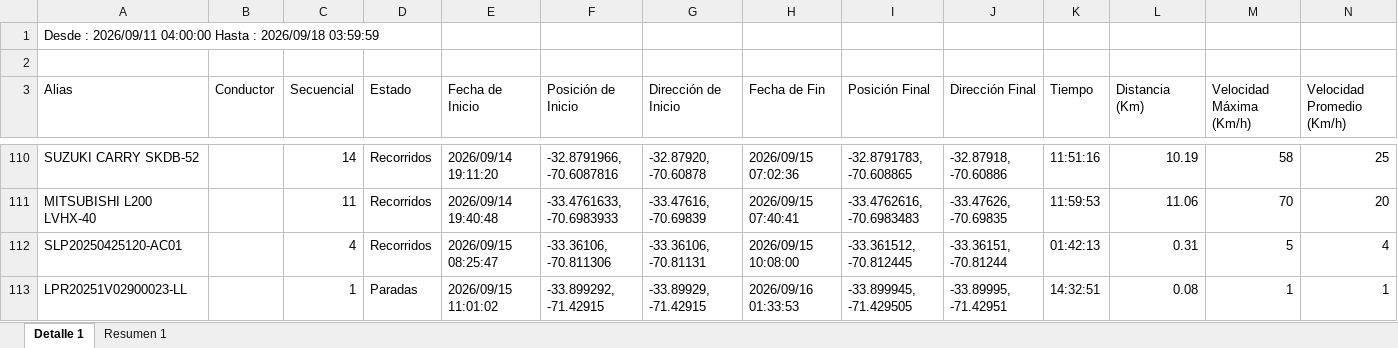
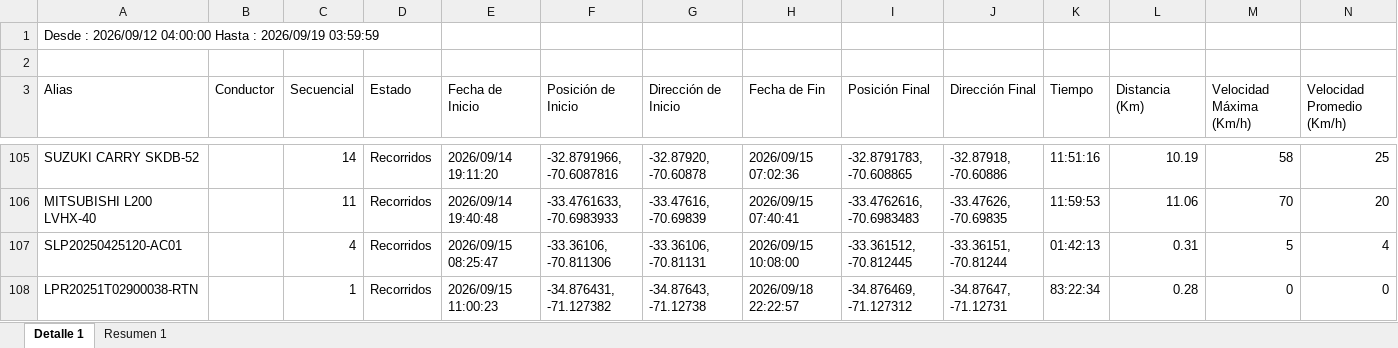
Before and after one commit to WurfelSPA/tracklink-visibility, an Excel workbook: REPORTE DE RECORRIDO.xlsx, sheet Detalle 1, drawn as a sheet; only a part is shown, gaps mark what is left out; the shorter side is filled out with more unchanged rows; values as stored, in another font and other column widths than the file's, no borders; the diff covers the shown part only; the diff names each change by its address in the sheet, - before the commit and + after, or states it on an @@ line.

```diff
--- a/REPORTE DE RECORRIDO.xlsx (sheet Detalle 1)
+++ b/REPORTE DE RECORRIDO.xlsx (sheet Detalle 1)
-A1 (Alias): Desde : 2026/09/11 04:00:00 Hasta : 2026/09/18 03:59:59
+A1 (Alias): Desde : 2026/09/12 04:00:00 Hasta : 2026/09/19 03:59:59
+row 108: LPR20251T02900038-RTN |  | 1 | Recorridos | 2026/09/15 11:00:23 | -34.876431, -71.127382 | -34.87643, -71.12738 | 2026/09/18 22:22:57 | -34.876469, -71.127312 | -34.87647, -71.12731 | 83:22:34 | 0.28 | 0 | 0
```
Also changed, not shown: 48 added rows, 47 removed rows and 295 edited cells elsewhere in this sheet, sheet Resumen 1.
